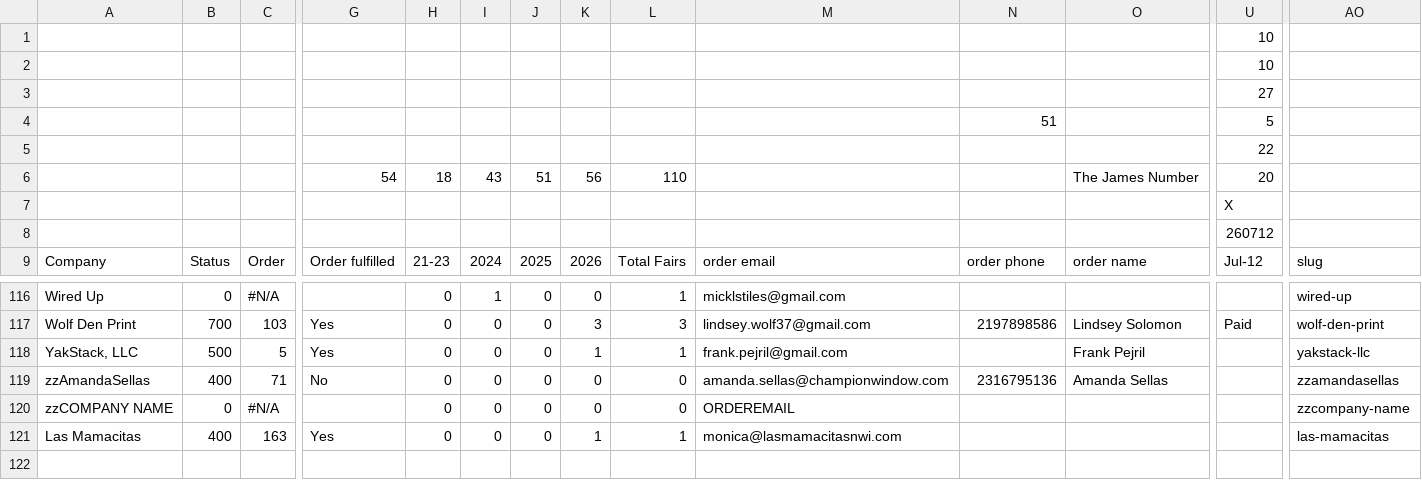
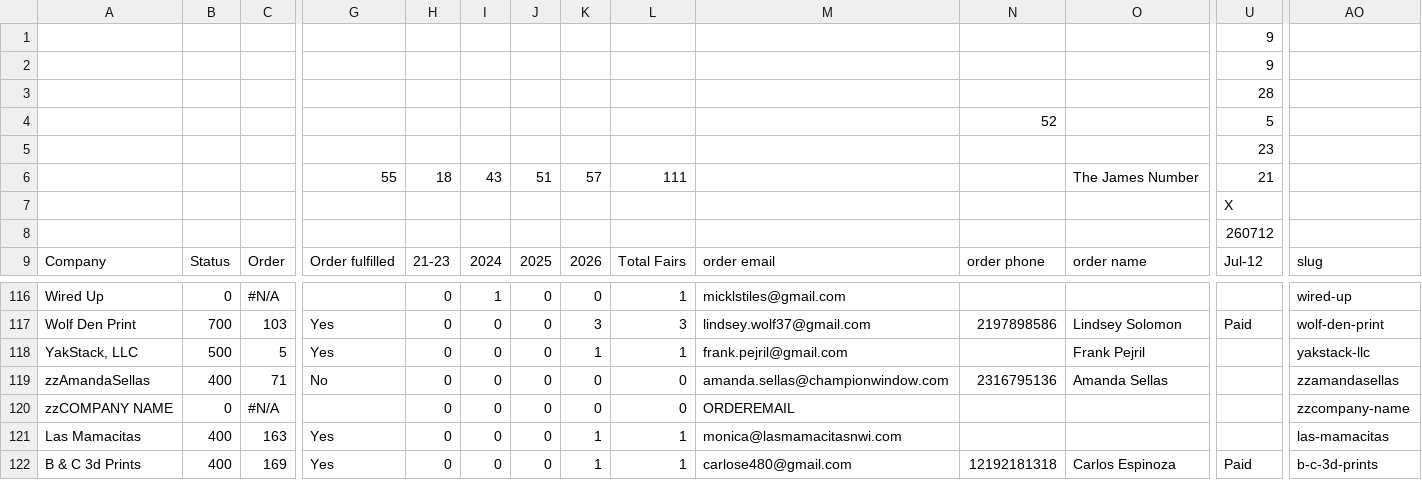
Before and after one commit to edge-of-liberty/edgeofliberty.us, a CSV file: _data/2026 Edge of Liberty Craft Fairs - Craft Fair Planning.csv, drawn as a sheet; only a part is shown, gaps mark what is left out; rows hold the shown columns only; the diff names each change by its address in the sheet, - before the commit and + after, or states it on an @@ line.

```diff
--- a/_data/2026 Edge of Liberty Craft Fairs - Craft Fair Planning.csv
+++ b/_data/2026 Edge of Liberty Craft Fairs - Craft Fair Planning.csv
-U1:U2: 10
+U1:U2: 9
-U3: 27
+U3: 28
-N4: 51
+N4: 52
-U5: 22
+U5: 23
-G6: 54
+G6: 55
-K6: 56
+K6: 57
-L6: 110
+L6: 111
-U6: 20
+U6: 21
+row 122: B & C 3d Prints | 400 | 169 | Yes | 0 | 0 | 0 | 1 | 1 | carlose480@gmail.com | 12192181318 | Carlos Espinoza | Paid | b-c-3d-prints
```
Also changed, not shown: 8 other files.
